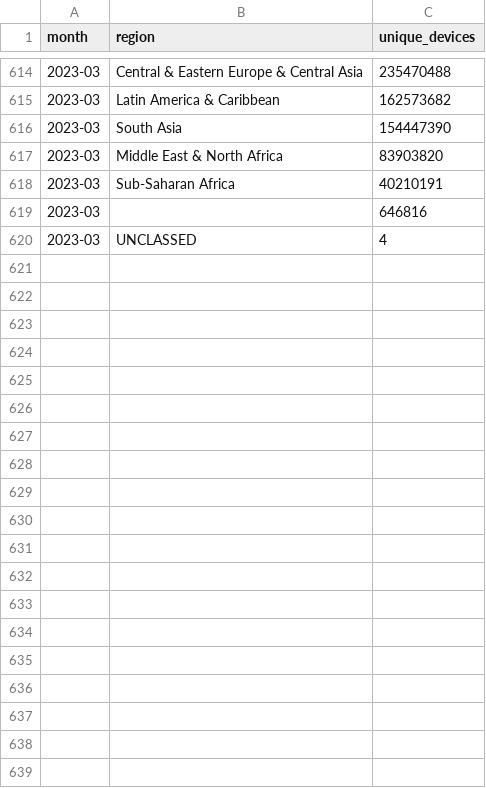
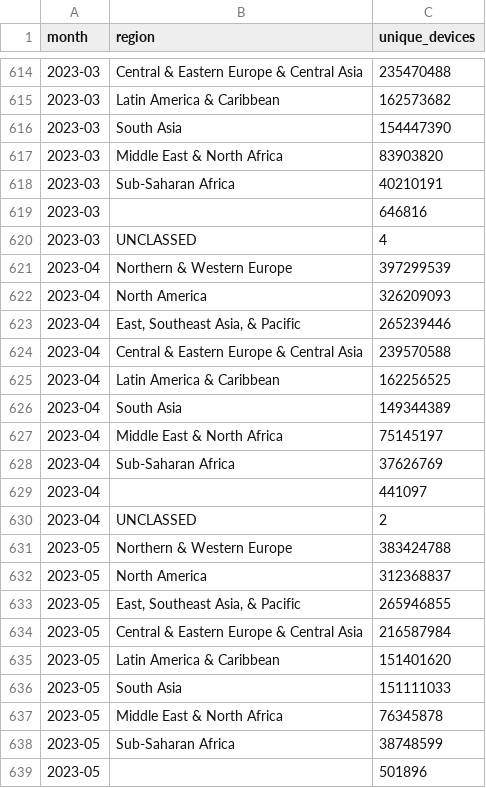
Before and after one commit to wikimedia-research/movement-metrics, a CSV file: wikicharts/resources/data/regional_reader_metrics.csv, drawn as a sheet; only a part is shown, gaps mark what is left out; the diff covers the shown part only; the diff names each change by its address in the sheet, - before the commit and + after, or states it on an @@ line.

Commit message:
Unique devices regional breakdown changes

```diff
--- a/wikicharts/resources/data/regional_reader_metrics.csv
+++ b/wikicharts/resources/data/regional_reader_metrics.csv
+row 621: 2023-04 | Northern & Western Europe | 397299539
+row 622: 2023-04 | North America | 326209093
+row 623: 2023-04 | East, Southeast Asia, & Pacific | 265239446
+row 624: 2023-04 | Central & Eastern Europe & Central Asia | 239570588
+row 625: 2023-04 | Latin America & Caribbean | 162256525
+row 626: 2023-04 | South Asia | 149344389
+row 627: 2023-04 | Middle East & North Africa | 75145197
+row 628: 2023-04 | Sub-Saharan Africa | 37626769
+row 629: 2023-04 |  | 441097
+row 630: 2023-04 | UNCLASSED | 2
+row 631: 2023-05 | Northern & Western Europe | 383424788
+row 632: 2023-05 | North America | 312368837
+row 633: 2023-05 | East, Southeast Asia, & Pacific | 265946855
+row 634: 2023-05 | Central & Eastern Europe & Central Asia | 216587984
+row 635: 2023-05 | Latin America & Caribbean | 151401620
+row 636: 2023-05 | South Asia | 151111033
+row 637: 2023-05 | Middle East & North Africa | 76345878
+row 638: 2023-05 | Sub-Saharan Africa | 38748599
+row 639: 2023-05 |  | 501896
```
Also changed, not shown: 21 added rows elsewhere in this file, 5 other files.
